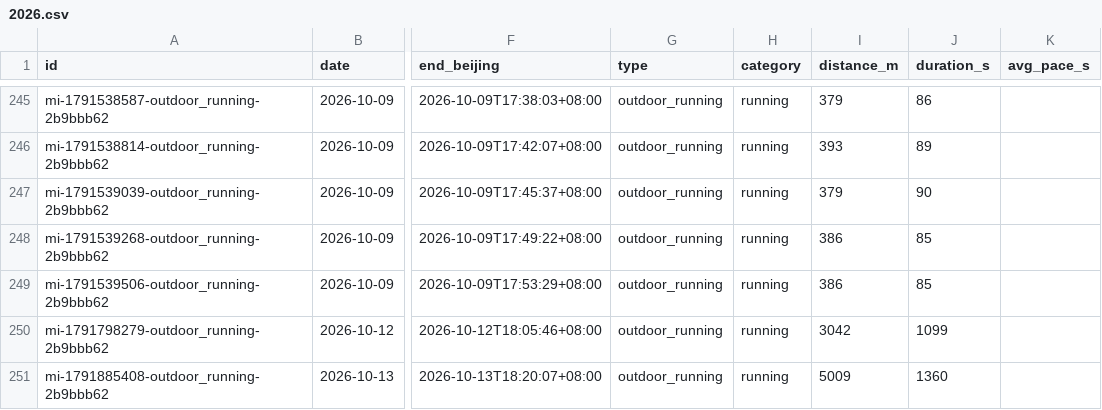
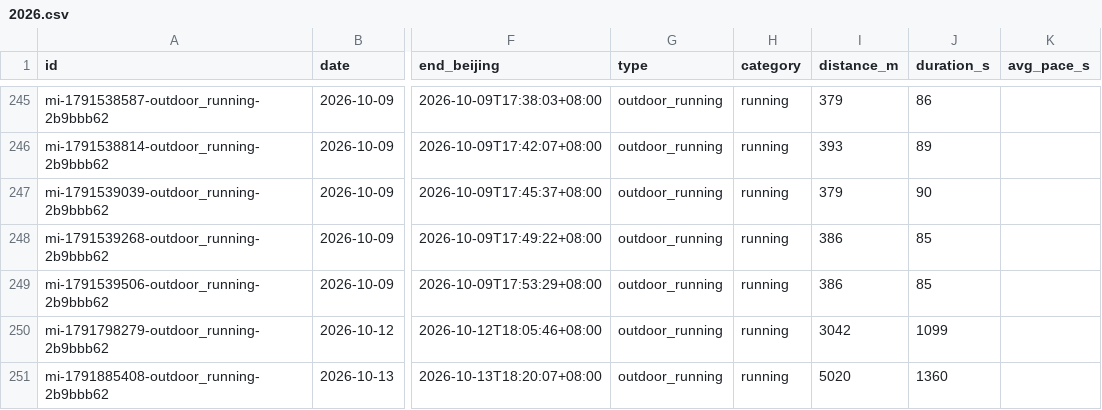
Before and after one commit to 2061969365/sport-db, a CSV file: data/workouts/2026.csv, drawn as a sheet; only a part is shown, gaps mark what is left out; the diff names each change by its address in the sheet, - before the commit and + after, or states it on an @@ line.

Commit message:
bot: update mi-1791885408-outdoor_running-2b9bbb62 distance_m via tg:999

```diff
--- a/data/workouts/2026.csv
+++ b/data/workouts/2026.csv
-I251 (distance_m): 5009
+I251 (distance_m): 5020
```
